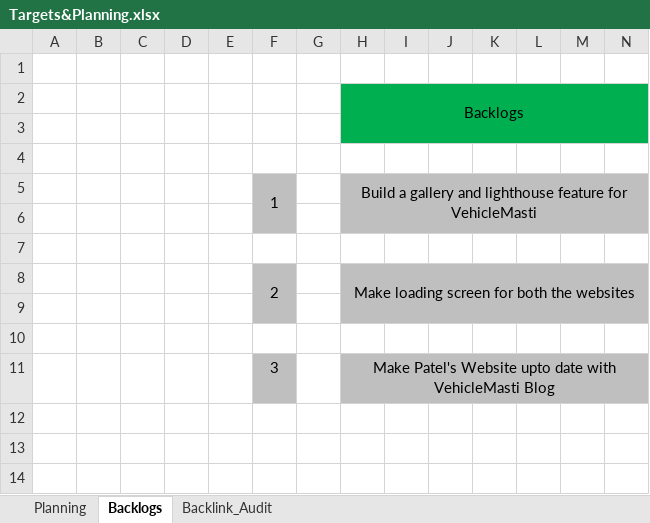
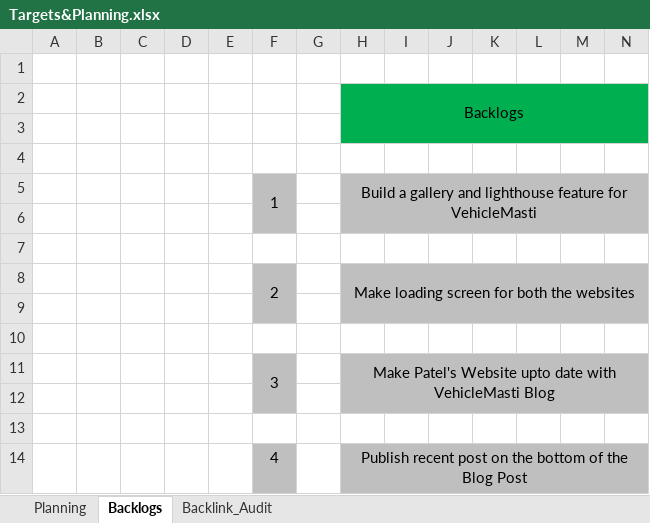
Before and after one commit to karunakarpatel-kp/blogPosts, an Excel workbook: Documents/Targets&Planning.xlsx, sheet Backlogs, drawn as a sheet; only a part is shown; values as stored, in another font and other column widths than the file's, no borders; rows hold the shown columns only; the diff names each change by its address in the sheet, - before the commit and + after, or states it on an @@ line.

```diff
--- a/Documents/Targets&Planning.xlsx (sheet Backlogs)
+++ b/Documents/Targets&Planning.xlsx (sheet Backlogs)
+F11:F12 merged
+row 12: (empty)
+row 13: (empty)
+row 14:  |  |  |  |  | 4 |  | Publish recent post on the bottom of the Blog Post
```
Also changed, not shown: sheet Planning.
